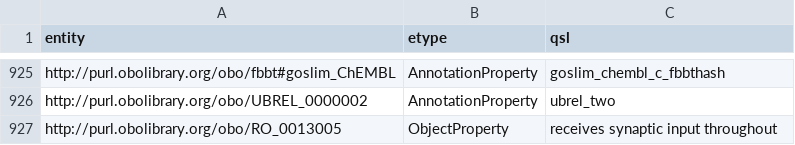
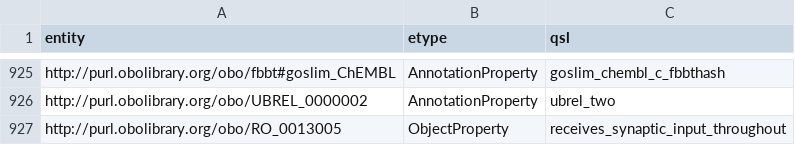
Before and after one commit to VirtualFlyBrain/VFB_neo4j, a CSV file: src/uk/ac/ebi/vfb/neo4j/data_sig_vfb.csv, drawn as a sheet; only a part is shown, gaps mark what is left out.

Commit message:
copy error

```diff
--- a/src/uk/ac/ebi/vfb/neo4j/data_sig_vfb.csv
+++ b/src/uk/ac/ebi/vfb/neo4j/data_sig_vfb.csv
@@ -926,2 +926,2 @@ http://purl.obolibrary.org/obo/fbbt#goslim_ChEMBL,AnnotationProperty,goslim_chem
 http://purl.obolibrary.org/obo/UBREL_0000002,AnnotationProperty,ubrel_two
-http://purl.obolibrary.org/obo/RO_0013005,ObjectProperty,receives synaptic input throughout
+http://purl.obolibrary.org/obo/RO_0013005,ObjectProperty,receives_synaptic_input_throughout
```
